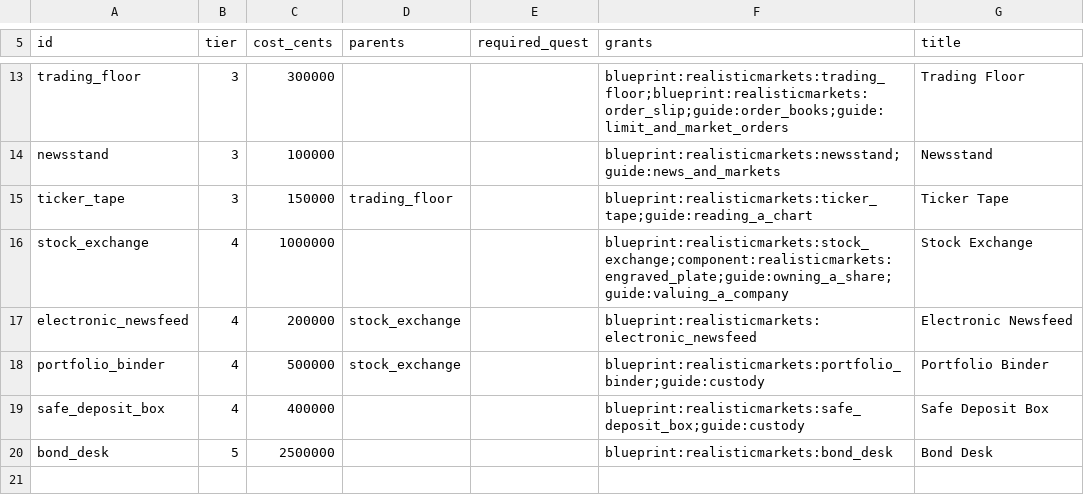
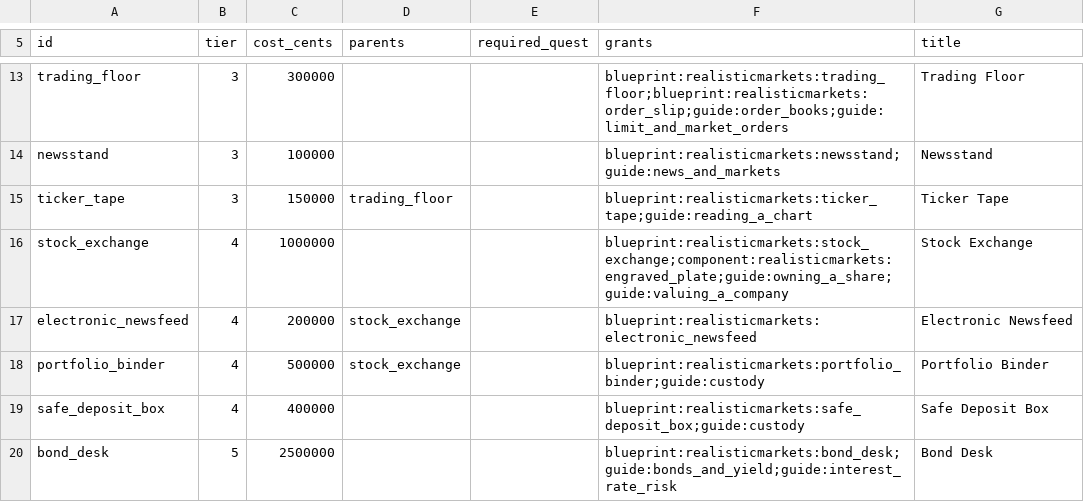
Before and after one commit to James-J-Barry/MineMarket, a CSV file: exchange-core/src/main/resources/realisticmarkets/almanac/nodes.csv, drawn as a sheet; only a part is shown, gaps mark what is left out.

```diff
--- a/exchange-core/src/main/resources/realisticmarkets/almanac/nodes.csv
+++ b/exchange-core/src/main/resources/realisticmarkets/almanac/nodes.csv
@@ -19,2 +19,2 @@ portfolio_binder,4,500000,stock_exchange,,blueprint:realisticmarkets:portfolio_b
 safe_deposit_box,4,400000,,,blueprint:realisticmarkets:safe_deposit_box;guide:custody,Safe Deposit Box
-bond_desk,5,2500000,,,blueprint:realisticmarkets:bond_desk,Bond Desk
+bond_desk,5,2500000,,,blueprint:realisticmarkets:bond_desk;guide:bonds_and_yield;guide:interest_rate_risk,Bond Desk
```
Also changed, not shown: exchange-core/src/main/resources/realisticmarkets/almanac/quests.csv, 4 other files.
